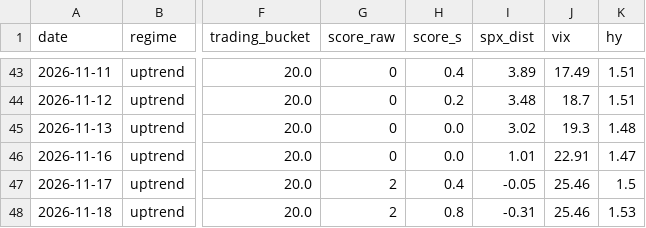
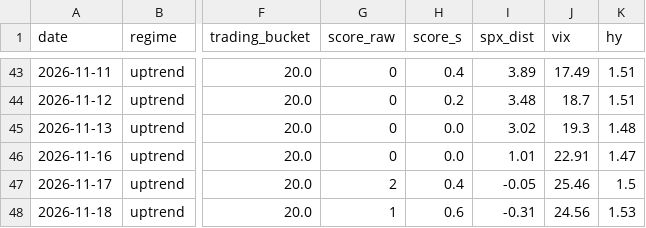
Before and after one commit to sebals38/InvestmentGuide, a CSV file: report/history.csv, drawn as a sheet; only a part is shown, gaps mark what is left out; the diff names each change by its address in the sheet, - before the commit and + after, or states it on an @@ line.

```diff
--- a/report/history.csv
+++ b/report/history.csv
-G48 (score_raw): 2
+G48 (score_raw): 1
-H48 (score_s): 0.8
+H48 (score_s): 0.6
-J48 (vix): 25.46
+J48 (vix): 24.56
```
Also changed, not shown: data/market.csv, data/stocks.csv, 1 other file.
